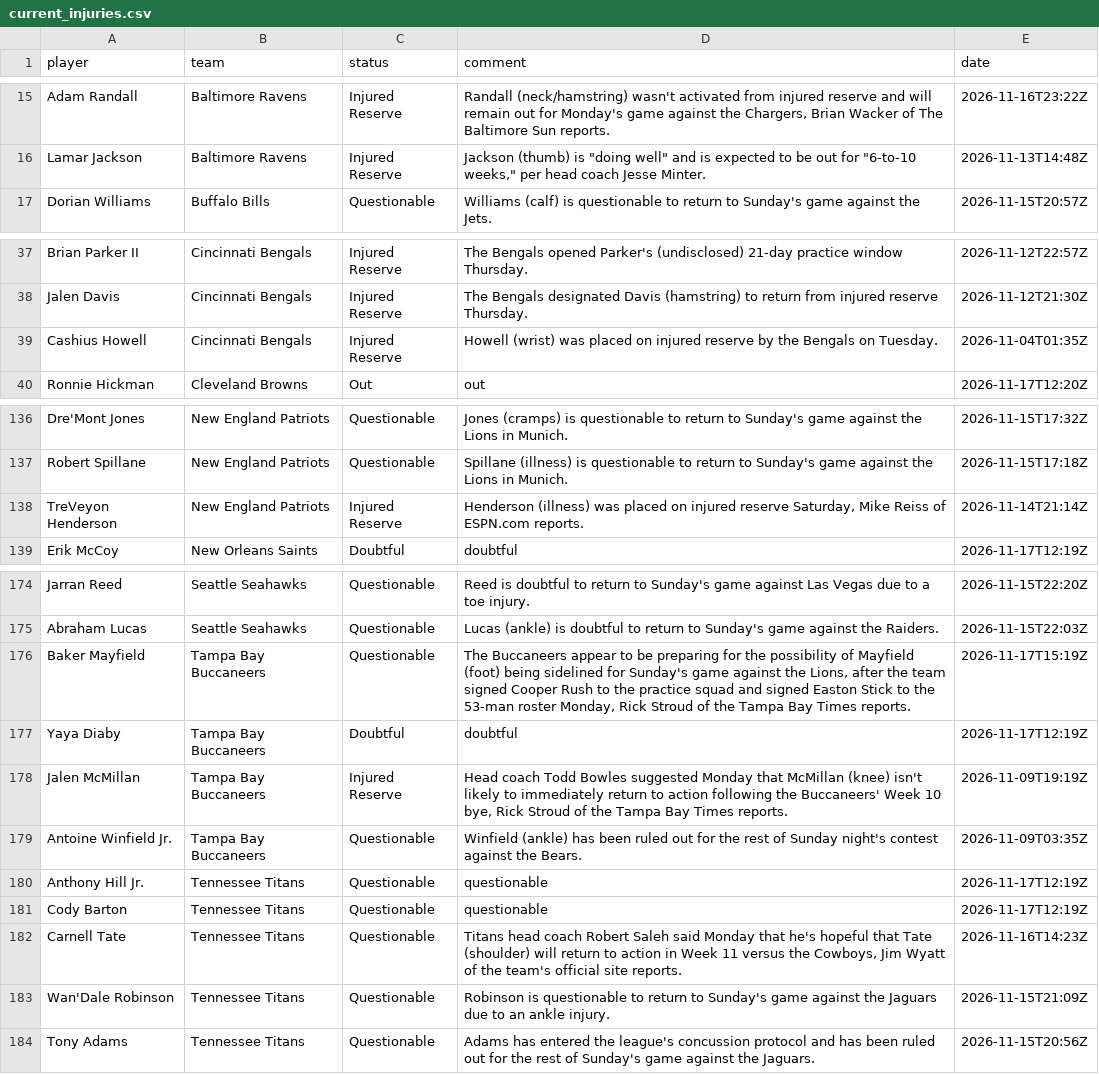
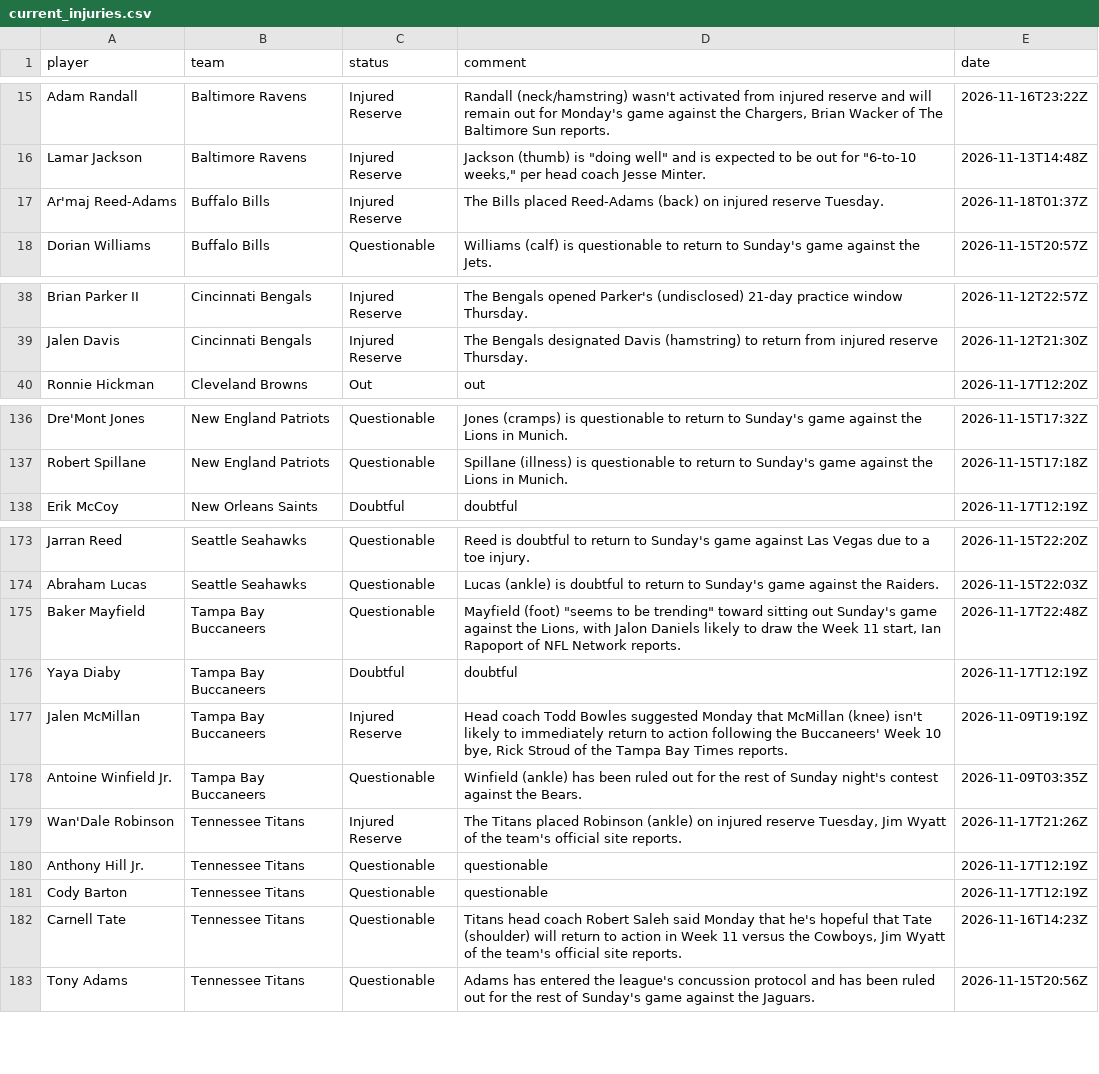
Before and after one commit to 925Sports/NFL-Player-Log, a CSV file: data/current_injuries.csv, drawn as a sheet; only a part is shown, gaps mark what is left out; the diff covers the shown part only.

```diff
--- a/data/current_injuries.csv
+++ b/data/current_injuries.csv
@@ -16,2 +16,3 @@ Adam Randall,Baltimore Ravens,Injured Reserve,"Randall (neck/hamstring) wasn't a
 Lamar Jackson,Baltimore Ravens,Injured Reserve,"Jackson (thumb) is ""doing well"" and is expected to be out for ""6-to-10 weeks,"" per head coach Jesse Minter.",2026-11-13T14:48Z
+Ar'maj Reed-Adams,Buffalo Bills,Injured Reserve,The Bills placed Reed-Adams (back) on injured reserve Tuesday.,2026-11-18T01:37Z
 Dorian Williams,Buffalo Bills,Questionable,Williams (calf) is questionable to return to Sunday's game against the Jets.,2026-11-15T20:57Z
@@ -38,3 +39,2 @@ Brian Parker II,Cincinnati Bengals,Injured Reserve,The Bengals opened Parker's (
 Jalen Davis,Cincinnati Bengals,Injured Reserve,The Bengals designated Davis (hamstring) to return from injured reserve Thursday.,2026-11-12T21:30Z
-Cashius Howell,Cincinnati Bengals,Injured Reserve,Howell (wrist) was placed on injured reserve by the Bengals on Tuesday.,2026-11-04T01:35Z
 Ronnie Hickman,Cleveland Browns,Out,out,2026-11-17T12:20Z
@@ -137,3 +137,2 @@ Dre'Mont Jones,New England Patriots,Questionable,Jones (cramps) is questionable
 Robert Spillane,New England Patriots,Questionable,Spillane (illness) is questionable to return to Sunday's game against the Lions in Munich.,2026-11-15T17:18Z
-TreVeyon Henderson,New England Patriots,Injured Reserve,"Henderson (illness) was placed on injured reserve Saturday, Mike Reiss of ESPN.com reports.",2026-11-14T21:14Z
 Erik McCoy,New Orleans Saints,Doubtful,doubtful,2026-11-17T12:19Z
@@ -175,3 +174,3 @@ Jarran Reed,Seattle Seahawks,Questionable,Reed is doubtful to return to Sunday's
 Abraham Lucas,Seattle Seahawks,Questionable,Lucas (ankle) is doubtful to return to Sunday's game against the Raiders.,2026-11-15T22:03Z
-Baker Mayfield,Tampa Bay Buccaneers,Questionable,"The Buccaneers appear to be preparing for the possibility of Mayfield (foot) being sidelined for Sunday's game against the Lions, after the team signed Cooper Rush to the practice squad and signed Easton Stick to the 53-man roster Monday, Rick Stroud of the Tampa Bay Times reports.",2026-11-17T15:19Z
+Baker Mayfield,Tampa Bay Buccaneers,Questionable,"Mayfield (foot) ""seems to be trending"" toward sitting out Sunday's game against the Lions, with Jalon Daniels likely to draw the Week 11 start, Ian Rapoport of NFL Network reports.",2026-11-17T22:48Z
 Yaya Diaby,Tampa Bay Buccaneers,Doubtful,doubtful,2026-11-17T12:19Z
@@ -179,2 +178,3 @@ Jalen McMillan,Tampa Bay Buccaneers,Injured Reserve,"Head coach Todd Bowles sugg
 Antoine Winfield Jr.,Tampa Bay Buccaneers,Questionable,Winfield (ankle) has been ruled out for the rest of Sunday night's contest against the Bears.,2026-11-09T03:35Z
+Wan'Dale Robinson,Tennessee Titans,Injured Reserve,"The Titans placed Robinson (ankle) on injured reserve Tuesday, Jim Wyatt of the team's official site reports.",2026-11-17T21:26Z
 Anthony Hill Jr.,Tennessee Titans,Questionable,questionable,2026-11-17T12:19Z
@@ -182,3 +182,2 @@ Cody Barton,Tennessee Titans,Questionable,questionable,2026-11-17T12:19Z
 Carnell Tate,Tennessee Titans,Questionable,"Titans head coach Robert Saleh said Monday that he's hopeful that Tate (shoulder) will return to action in Week 11 versus the Cowboys, Jim Wyatt of the team's official site reports.",2026-11-16T14:23Z
-Wan'Dale Robinson,Tennessee Titans,Questionable,Robinson is questionable to return to Sunday's game against the Jaguars due to an ankle injury.,2026-11-15T21:09Z
 Tony Adams,Tennessee Titans,Questionable,Adams has entered the league's concussion protocol and has been ruled out for the rest of Sunday's game against the Jaguars.,2026-11-15T20:56Z
```
Also changed, not shown: 13 added rows, 13 removed rows and 17 edited cells elsewhere in this file, data/news.csv, data/news_all.csv, 1 other file.
